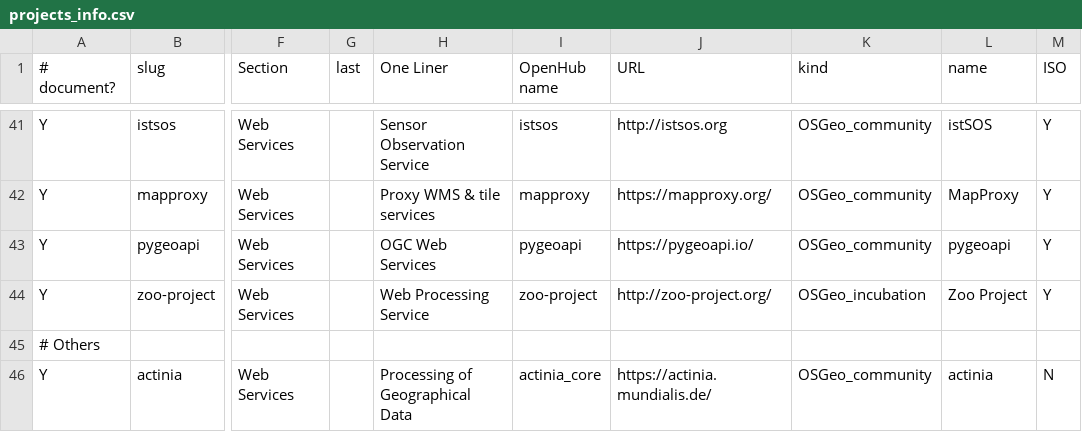
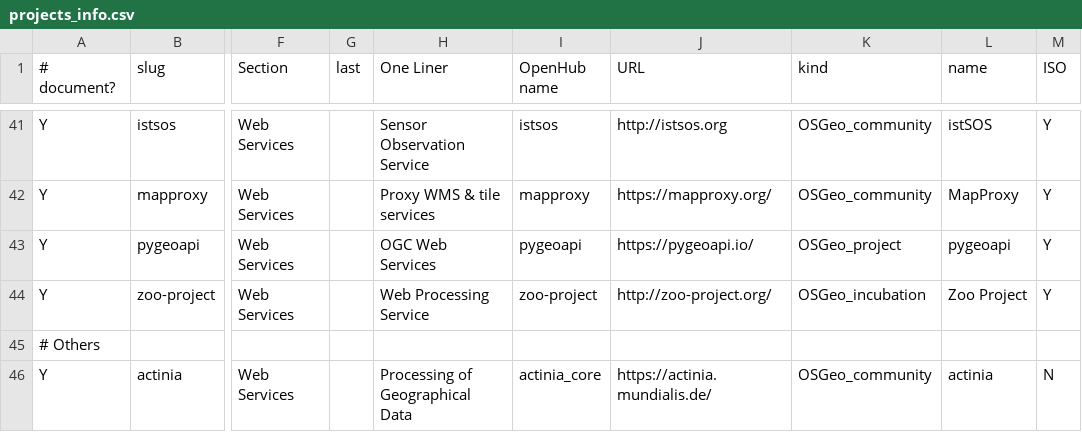
Before and after one commit to OSGeo/OSGeoLive-doc, a CSV file: projects_info.csv, drawn as a sheet; only a part is shown, gaps mark what is left out; the diff names each change by its address in the sheet, - before the commit and + after, or states it on an @@ line.

```diff
--- a/projects_info.csv
+++ b/projects_info.csv
-K43 (kind): OSGeo_community
+K43 (kind): OSGeo_project
```
Also changed, not shown: 1 other file.
